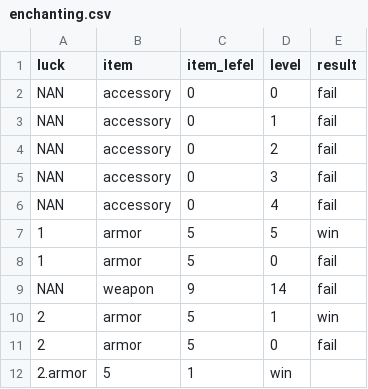
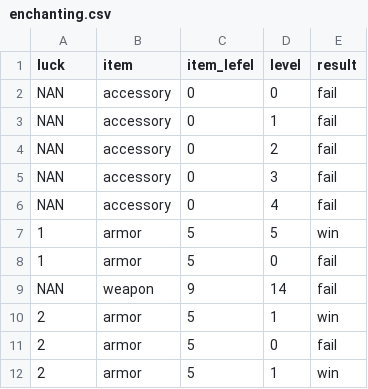
Before and after one commit to clusterzx/blackdesert, a CSV file: enchanting.csv, drawn as a sheet; removed rows and columns are numbered as before the commit, all else as after; the diff names each change by its address in the sheet, - before the commit and + after, or states it on an @@ line.

Commit message:
Fixed column

```diff
--- a/enchanting.csv
+++ b/enchanting.csv
-row 12: 2.armor | 5 | 1 | win
+row 12: 2 | armor | 5 | 1 | win
```
